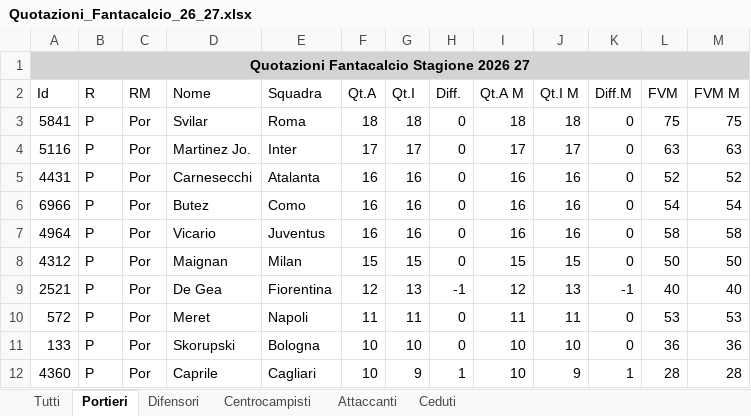
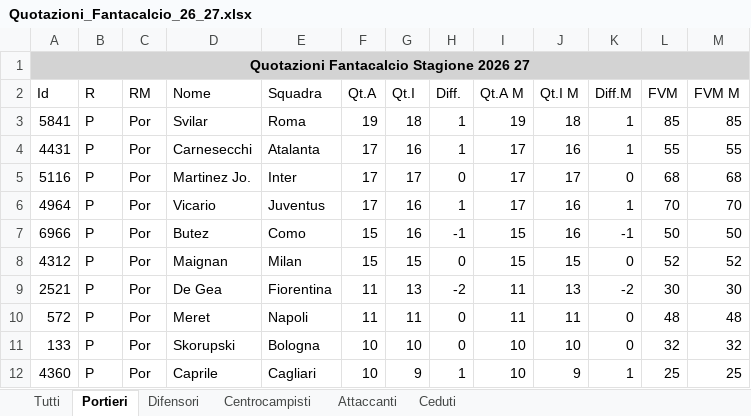
Before and after one commit to Masterchef-United/scambi-fantacalcio, an Excel workbook: Quotazioni_Fantacalcio_26_27.xlsx, sheet Portieri, drawn as a sheet; only a part is shown; values as stored, in another font and other column widths than the file's, no borders; removed rows and columns are numbered as before the commit, all else as after; the diff covers the shown part only; the diff names each change by its address in the sheet, - before the commit and + after, or states it on an @@ line.

```diff
--- a/Quotazioni_Fantacalcio_26_27.xlsx (sheet Portieri)
+++ b/Quotazioni_Fantacalcio_26_27.xlsx (sheet Portieri)
-F3 (Qt.A): 18
+F3 (Qt.A): 19
-H3 (Diff.): 0
+H3 (Diff.): 1
-I3 (Qt.A M): 18
+I3 (Qt.A M): 19
-K3 (Diff.M): 0
+K3 (Diff.M): 1
-L3 (FVM): 75
+L3 (FVM): 85
-M3 (FVM M): 75
+M3 (FVM M): 85
+row 4: 4431 | P | Por | Carnesecchi | Atalanta | 17 | 16 | 1 | 17 | 16 | 1 | 55 | 55
-L5 (FVM): 63
+L5 (FVM): 68
-M5 (FVM M): 63
+M5 (FVM M): 68
-row 5: 4431 | P | Por | Carnesecchi | Atalanta | 16 | 16 | 0 | 16 | 16 | 0 | 52 | 52
-row 6: 6966 | P | Por | Butez | Como | 16 | 16 | 0 | 16 | 16 | 0 | 54 | 54
-F6 (Qt.A): 16
+F6 (Qt.A): 17
-H6 (Diff.): 0
+H6 (Diff.): 1
-I6 (Qt.A M): 16
+I6 (Qt.A M): 17
-K6 (Diff.M): 0
+K6 (Diff.M): 1
-L6 (FVM): 58
+L6 (FVM): 70
-M6 (FVM M): 58
+M6 (FVM M): 70
+row 7: 6966 | P | Por | Butez | Como | 15 | 16 | -1 | 15 | 16 | -1 | 50 | 50
-L8 (FVM): 50
+L8 (FVM): 52
-M8 (FVM M): 50
+M8 (FVM M): 52
-F9 (Qt.A): 12
+F9 (Qt.A): 11
-H9 (Diff.): -1
+H9 (Diff.): -2
-I9 (Qt.A M): 12
+I9 (Qt.A M): 11
-K9 (Diff.M): -1
+K9 (Diff.M): -2
-L9 (FVM): 40
+L9 (FVM): 30
-M9 (FVM M): 40
+M9 (FVM M): 30
-L10 (FVM): 53
+L10 (FVM): 48
-M10 (FVM M): 53
+M10 (FVM M): 48
-L11 (FVM): 36
+L11 (FVM): 32
-M11 (FVM M): 36
+M11 (FVM M): 32
-L12 (FVM): 28
+L12 (FVM): 25
-M12 (FVM M): 28
+M12 (FVM M): 25
```
Also changed, not shown: 5 added rows, 5 removed rows and 17 edited cells elsewhere in this sheet, sheet Tutti, sheet Centrocampisti, sheet Difensori, sheet Attaccanti, sheet Ceduti, 1 other file.
